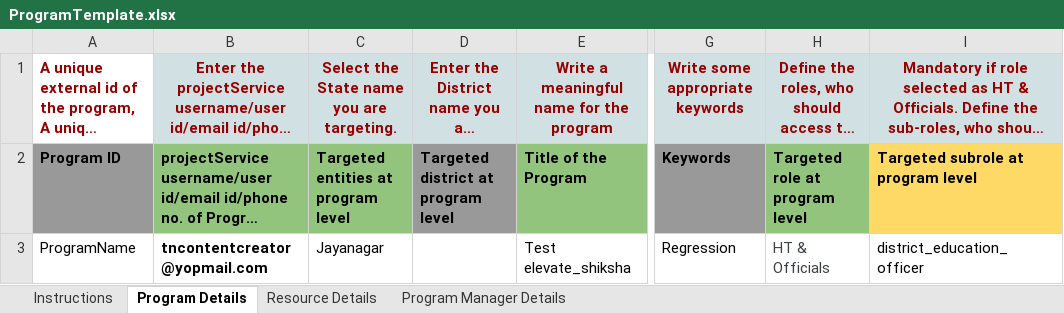
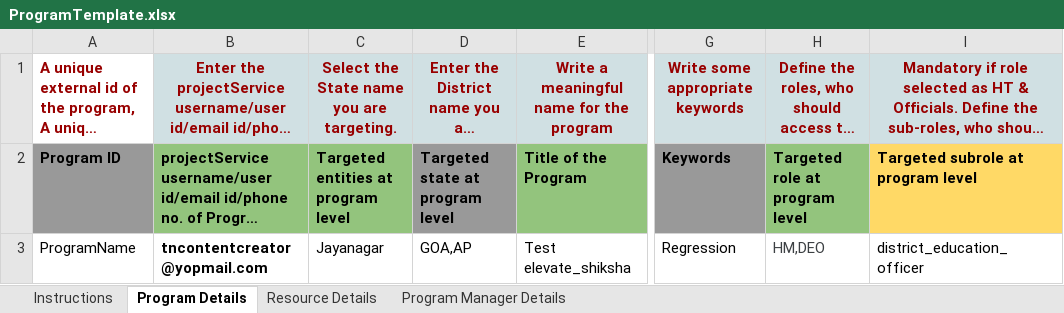
Before and after one commit to ELEVATE-Project/project-service, an Excel workbook: Project-Service-implementation-Script/Sample Templates/ProgramTemplate.xlsx, sheet Program Details, drawn as a sheet; only a part is shown, gaps mark what is left out; long unchanged cells end in …; values as stored, in another font and other column widths than the file's, no borders; the diff names each change by its address in the sheet, - before the commit and + after, or states it on an @@ line.

```diff
--- a/Project-Service-implementation-Script/Sample Templates/ProgramTemplate.xlsx (sheet Program Details)
+++ b/Project-Service-implementation-Script/Sample Templates/ProgramTemplate.xlsx (sheet Program Details)
-D2: Targeted district at program level
+D2: Targeted state at program level
-D3: (empty)
+D3: GOA,AP
-H3: HT & Officials
+H3: HM,DEO
```
Also changed, not shown: 1 other file.
